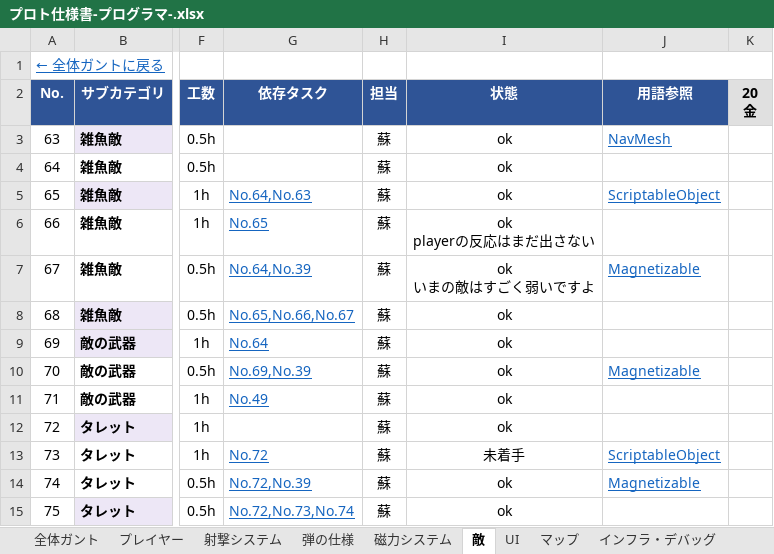
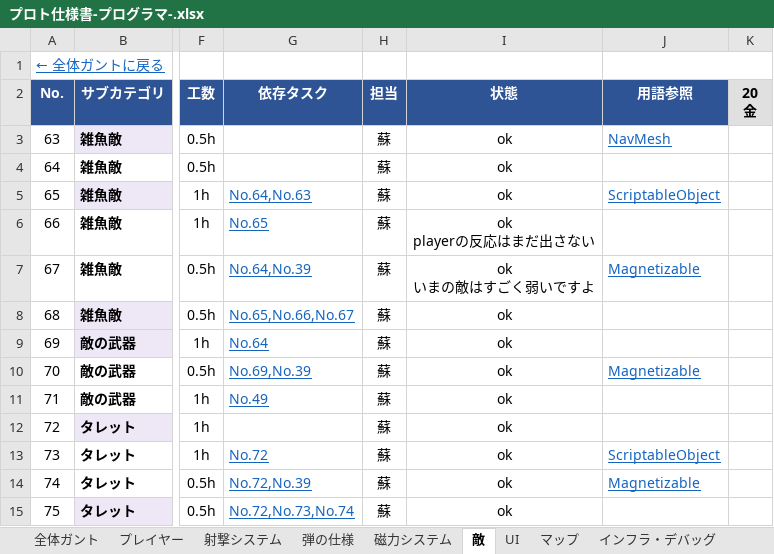
Before and after one commit to SevenStar0909/MagnetRush, an Excel workbook: 仕様書/プロト仕様書-プログラマ-.xlsx, sheet 敵, drawn as a sheet; only a part is shown, gaps mark what is left out; values as stored, in another font and other column widths than the file's, no borders; the diff names each change by its address in the sheet, - before the commit and + after, or states it on an @@ line.

Commit message:
﻿Manual commit: 2026/04/09 21:54:50

```diff
--- a/仕様書/プロト仕様書-プログラマ-.xlsx (sheet 敵)
+++ b/仕様書/プロト仕様書-プログラマ-.xlsx (sheet 敵)
-I13 (状態): 未着手
+I13 (状態): ok
```
